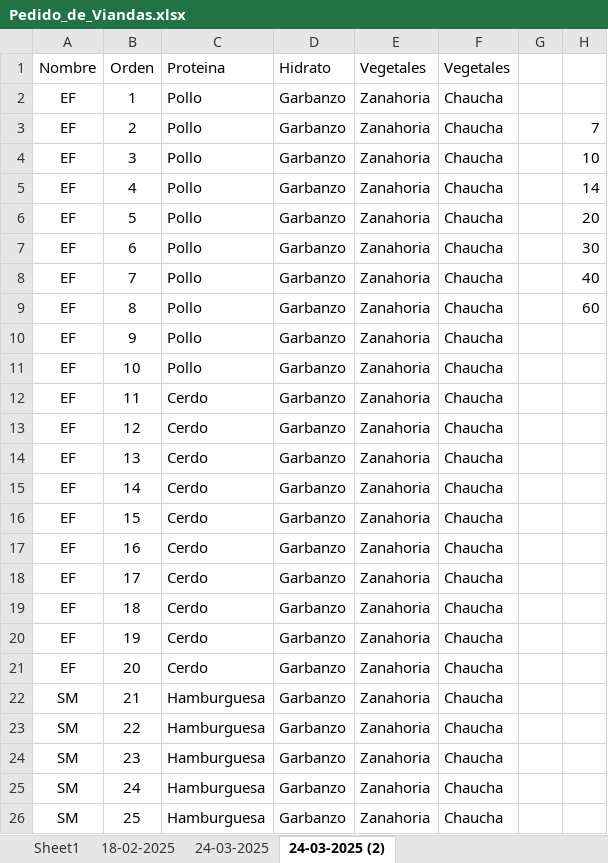
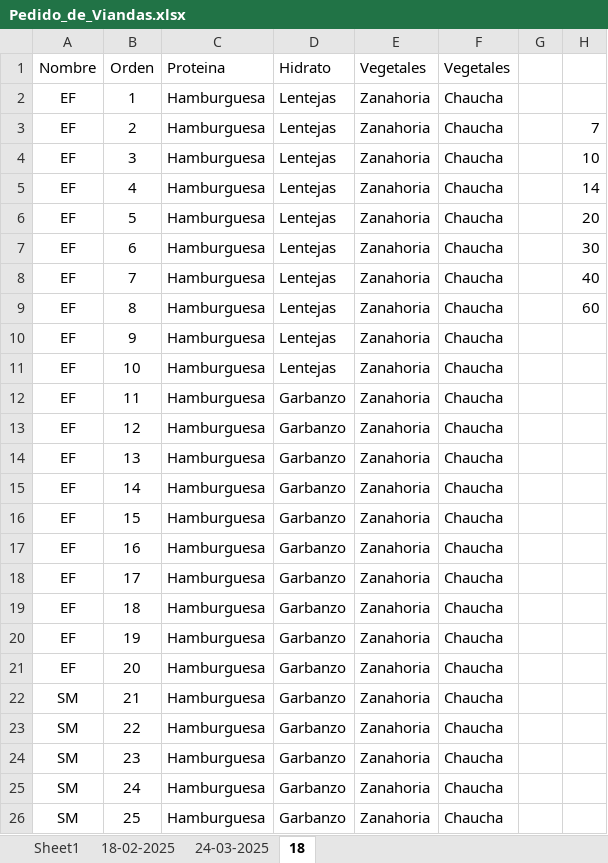
Before and after one commit to SELF-msselve/Personal, an Excel workbook: Stella/Pedido_de_Viandas.xlsx, sheet 18, drawn as a sheet; only a part is shown; values as stored, in another font and other column widths than the file's, no borders; the diff covers the shown part only; the diff names each change by its address in the sheet, - before the commit and + after, or states it on an @@ line.

```diff
--- a/Stella/Pedido_de_Viandas.xlsx (sheet 18)
+++ b/Stella/Pedido_de_Viandas.xlsx (sheet 18)
-sheet tab: 24-03-2025 (2)
+sheet tab: 18
-C2:C11: Pollo
+C2:C11: Hamburguesa
-D2:D11: Garbanzo
+D2:D11: Lentejas
-C12:C21: Cerdo
+C12:C21: Hamburguesa
```
Also changed, not shown: 8 edited cells elsewhere in this sheet, 1 other file.
